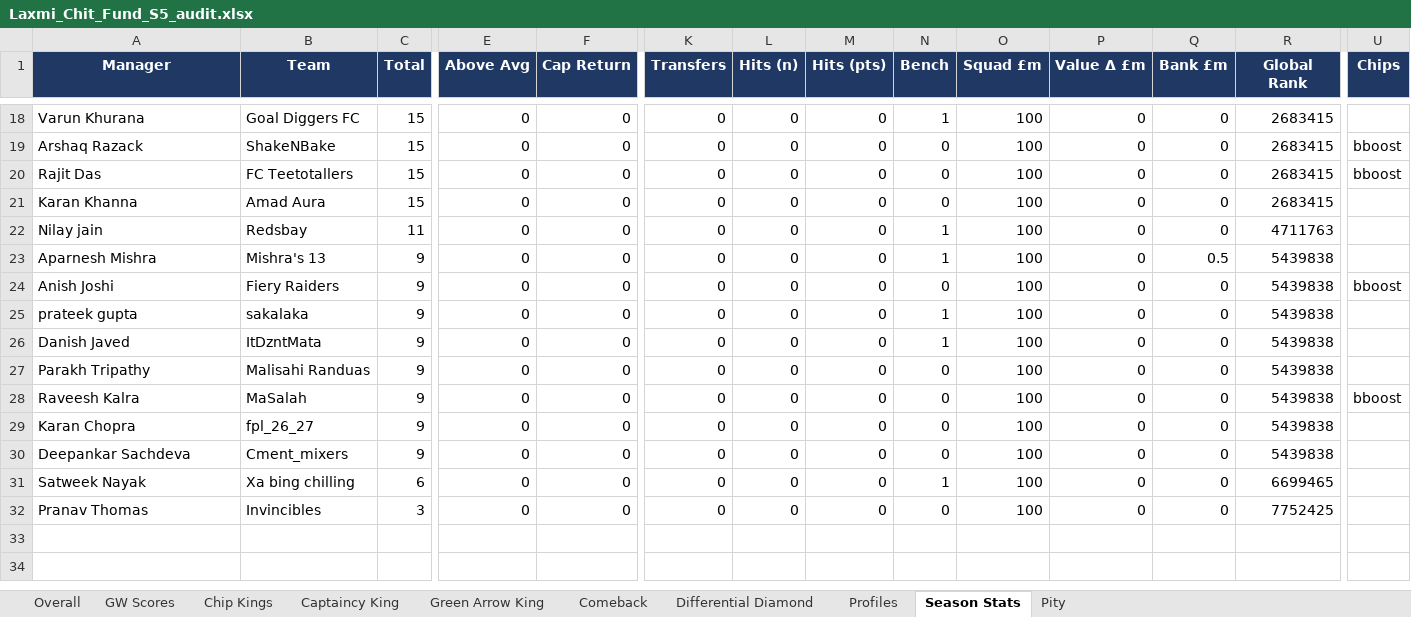
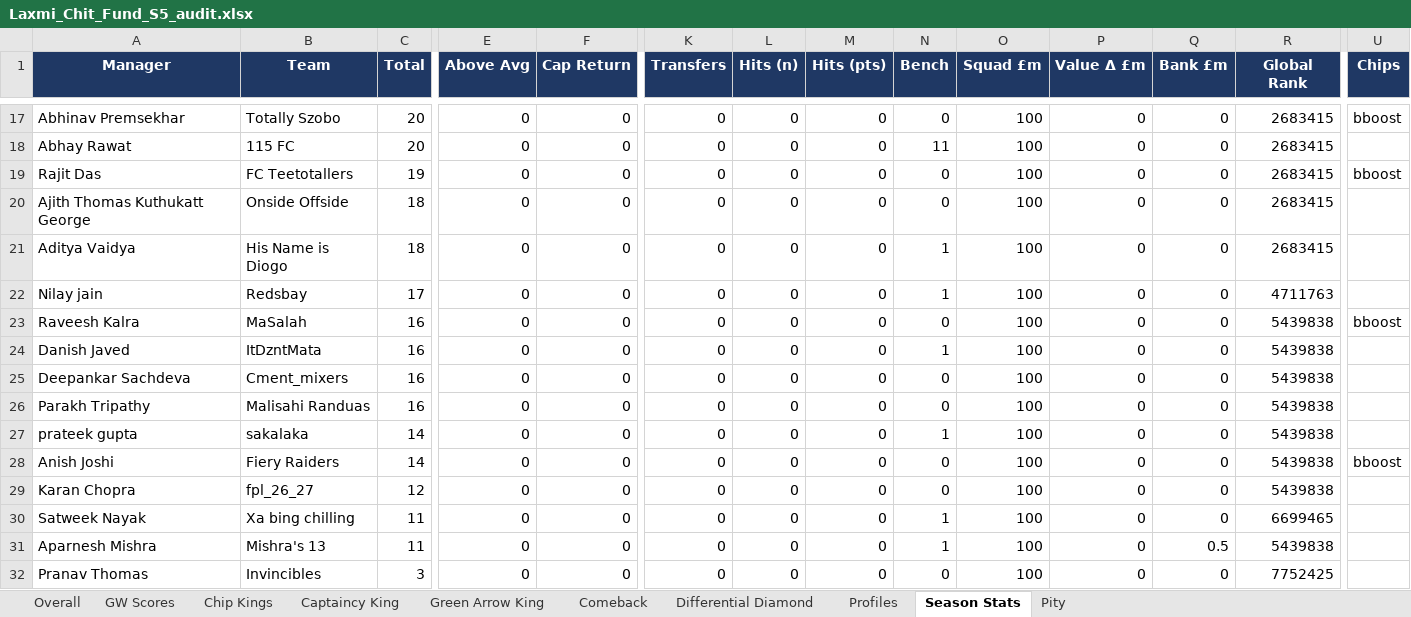
Before and after one commit to yash1997beohar/lcf-s5, an Excel workbook: docs/Laxmi_Chit_Fund_S5_audit.xlsx, sheet Season Stats, drawn as a sheet; only a part is shown, gaps mark what is left out; values as stored, in another font and other column widths than the file's, no borders; removed rows and columns are numbered as before the commit, all else as after; rows hold the shown columns only; the diff covers the shown part only; the diff names each change by its address in the sheet, - before the commit and + after, or states it on an @@ line.

```diff
--- a/docs/Laxmi_Chit_Fund_S5_audit.xlsx (sheet Season Stats)
+++ b/docs/Laxmi_Chit_Fund_S5_audit.xlsx (sheet Season Stats)
-A17 (Manager): Varun Khurana
+A17 (Manager): Abhinav Premsekhar
-B17 (Team): Goal Diggers FC
+B17 (Team): Totally Szobo
-C17:C18 (Total): 15
+C17:C18 (Total): 20
-N17 (Bench): 1
+N17 (Bench): 0
-U17 (Chips): (empty)
+U17 (Chips): bboost
-A18 (Manager): Arshaq Razack
+A18 (Manager): Abhay Rawat
-B18 (Team): ShakeNBake
+B18 (Team): 115 FC
-N18 (Bench): 0
+N18 (Bench): 11
-U18 (Chips): bboost
+U18 (Chips): (empty)
-C19 (Total): 15
+C19 (Total): 19
-A20 (Manager): Karan Khanna
+A20 (Manager): Ajith Thomas Kuthukatt George
-B20 (Team): Amad Aura
+B20 (Team): Onside Offside
-C20 (Total): 15
+C20 (Total): 18
+row 21: Aditya Vaidya | His Name is Diogo | 18 | 0 | 0 | 0 | 0 | 0 | 1 | 100 | 0 | 0 | 2683415
-C22 (Total): 11
+C22 (Total): 17
-row 23: Aparnesh Mishra | Mishra's 13 | 9 | 0 | 0 | 0 | 0 | 0 | 1 | 100 | 0 | 0.5 | 5439838
-A23 (Manager): Anish Joshi
+A23 (Manager): Raveesh Kalra
-B23 (Team): Fiery Raiders
+B23 (Team): MaSalah
-C23 (Total): 9
+C23 (Total): 16
-row 25: prateek gupta | sakalaka | 9 | 0 | 0 | 0 | 0 | 0 | 1 | 100 | 0 | 0 | 5439838
-C24 (Total): 9
+C24 (Total): 16
+row 25: Deepankar Sachdeva | Cment_mixers | 16 | 0 | 0 | 0 | 0 | 0 | 0 | 100 | 0 | 0 | 5439838
-C26 (Total): 9
+C26 (Total): 16
+row 27: prateek gupta | sakalaka | 14 | 0 | 0 | 0 | 0 | 0 | 1 | 100 | 0 | 0 | 5439838
-A28 (Manager): Raveesh Kalra
+A28 (Manager): Anish Joshi
-B28 (Team): MaSalah
+B28 (Team): Fiery Raiders
-C28 (Total): 9
+C28 (Total): 14
-C29 (Total): 9
+C29 (Total): 12
-row 30: Deepankar Sachdeva | Cment_mixers | 9 | 0 | 0 | 0 | 0 | 0 | 0 | 100 | 0 | 0 | 5439838
-C30 (Total): 6
+C30 (Total): 11
+row 31: Aparnesh Mishra | Mishra's 13 | 11 | 0 | 0 | 0 | 0 | 0 | 1 | 100 | 0 | 0.5 | 5439838
```
Also changed, not shown: 1 added row, 2 removed rows and 28 edited cells elsewhere in this sheet, sheet Overall, sheet Profiles, sheet GW Scores, sheet Captaincy King, sheet Green Arrow King, 2 other files.
